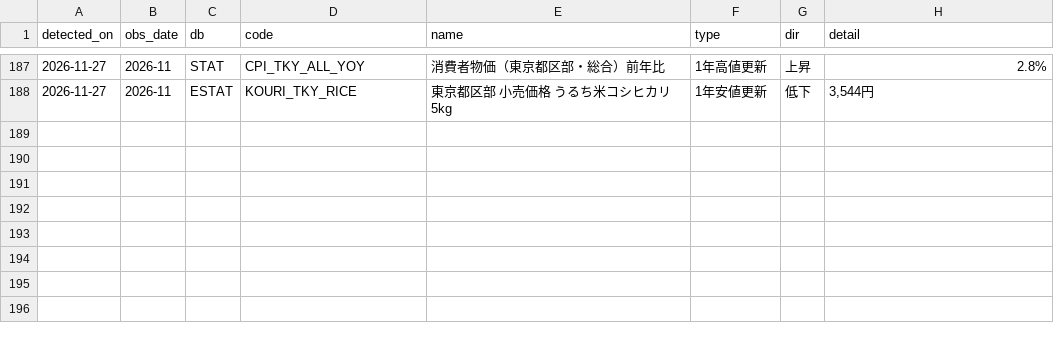
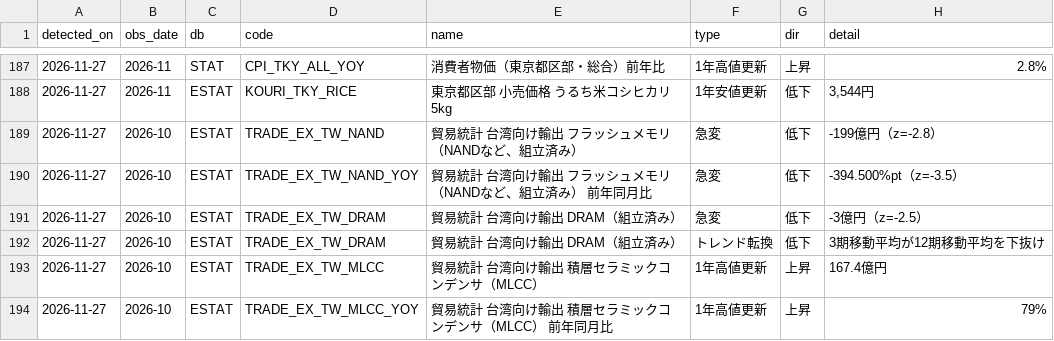
Before and after one commit to git-san-934/portal, a CSV file: boj-stats/pipeline/reports/signals_log.csv, drawn as a sheet; only a part is shown, gaps mark what is left out.

```diff
--- a/boj-stats/pipeline/reports/signals_log.csv
+++ b/boj-stats/pipeline/reports/signals_log.csv
@@ -188 +188,7 @@ detected_on,obs_date,db,code,name,type,dir,detail
 2026-11-27,2026-11,ESTAT,KOURI_TKY_RICE,東京都区部 小売価格 うるち米コシヒカリ 5kg,1年安値更新,低下,"3,544円"
+2026-11-27,2026-10,ESTAT,TRADE_EX_TW_NAND,貿易統計 台湾向け輸出 フラッシュメモリ（NANDなど、組立済み）,急変,低下,-199億円（z=-2.8）
+2026-11-27,2026-10,ESTAT,TRADE_EX_TW_NAND_YOY,貿易統計 台湾向け輸出 フラッシュメモリ（NANDなど、組立済み） 前年同月比,急変,低下,-394.500%pt（z=-3.5）
+2026-11-27,2026-10,ESTAT,TRADE_EX_TW_DRAM,貿易統計 台湾向け輸出 DRAM（組立済み）,急変,低下,-3億円（z=-2.5）
+2026-11-27,2026-10,ESTAT,TRADE_EX_TW_DRAM,貿易統計 台湾向け輸出 DRAM（組立済み）,トレンド転換,低下,3期移動平均が12期移動平均を下抜け
+2026-11-27,2026-10,ESTAT,TRADE_EX_TW_MLCC,貿易統計 台湾向け輸出 積層セラミックコンデンサ（MLCC）,1年高値更新,上昇,167.4億円
+2026-11-27,2026-10,ESTAT,TRADE_EX_TW_MLCC_YOY,貿易統計 台湾向け輸出 積層セラミックコンデンサ（MLCC） 前年同月比,1年高値更新,上昇,79%
```
Also changed, not shown: boj-stats/pipeline/data/ESTAT_TRADE_EX_TW_IC.csv, boj-stats/pipeline/data/ESTAT_TRADE_EX_TW_MEM_DIE.csv, 33 other files.
